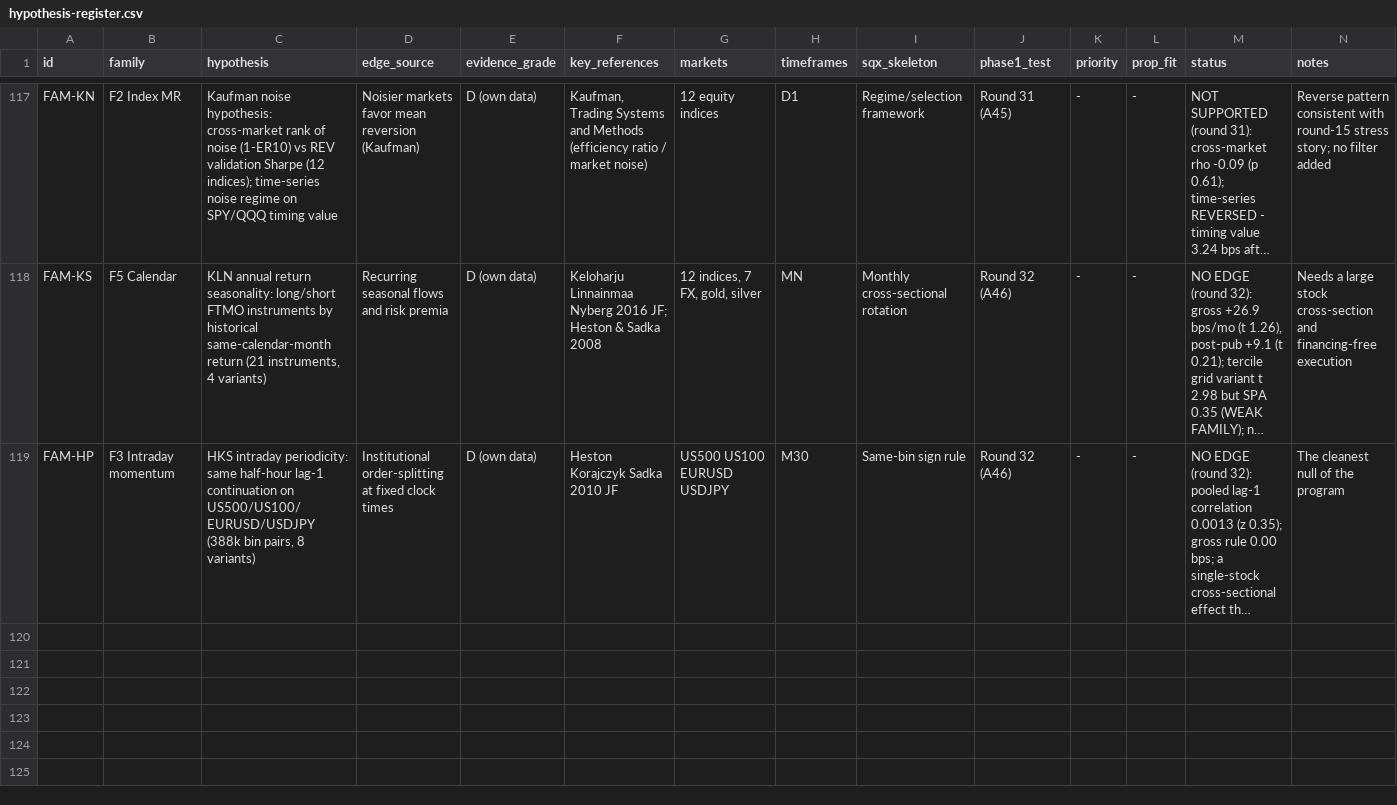
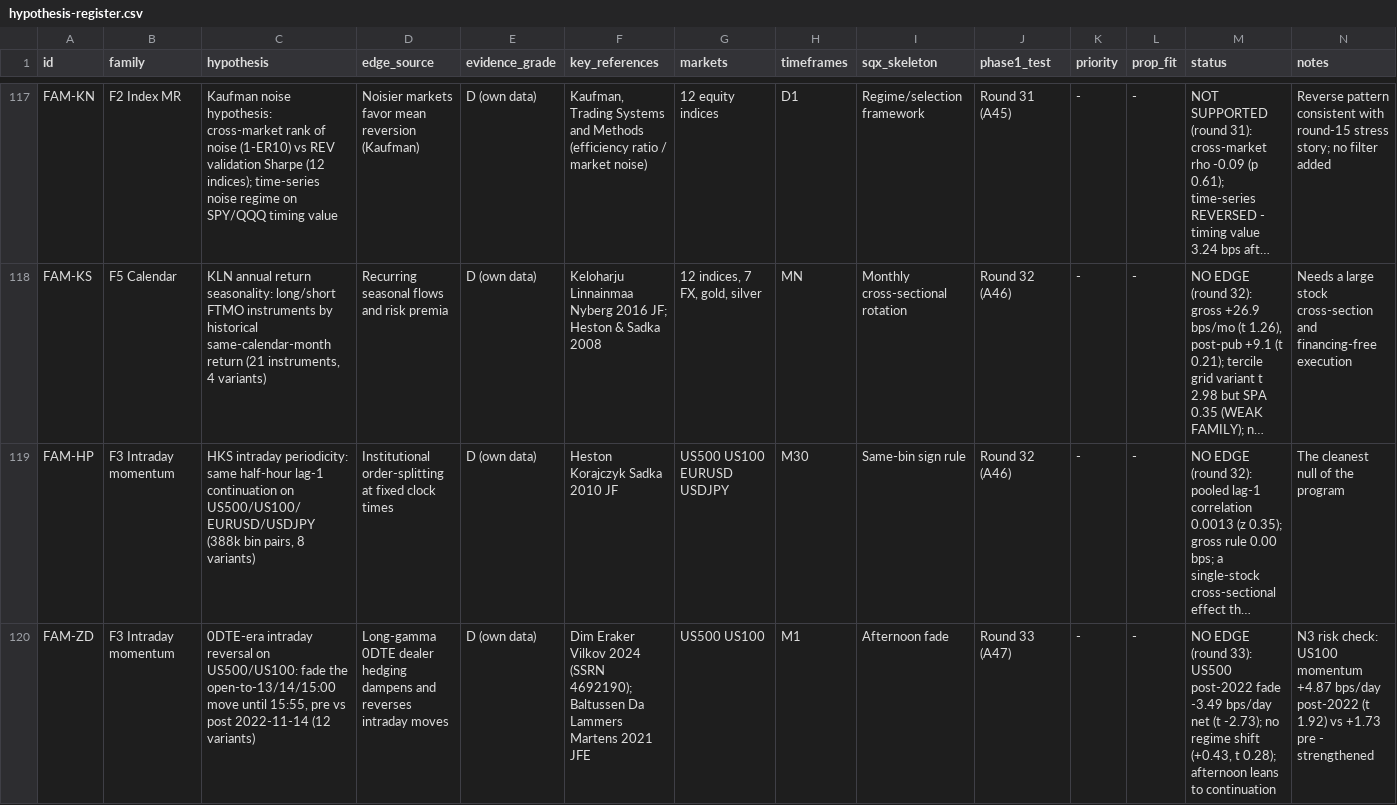
Before and after one commit to mahmod21593-sys/Strategyquant-bawa, a CSV file: research/hypothesis-register.csv, drawn as a sheet; only a part is shown, gaps mark what is left out; long unchanged cells end in …; the diff names each change by its address in the sheet, - before the commit and + after, or states it on an @@ line.

```diff
--- a/research/hypothesis-register.csv
+++ b/research/hypothesis-register.csv
+row 120: FAM-ZD | F3 Intraday momentum | 0DTE-era intraday reversal on US500/US100: fade the open-to-13/14/15:00 move until 15:55, pre vs post 2022-11-14 (12 variants) | Long-gamma 0DTE dealer hedging dampens and reverses intraday moves | D (own data) | Dim Eraker Vilkov 2024 (SSRN 4692190); Baltussen Da Lammers Martens 2021 JFE | US500 US100 | M1 | Afternoon fade | Round 33 (A47) | - | - | NO EDGE (round 33): US500 post-2022 fade -3.49 bps/day net (t -2.73); no regime shift (+0.43, t 0.28); afternoon leans to continuation | N3 risk check: US100 momentum +4.87 bps/day post-2022 (t 1.92) vs +1.73 pre - strengthened
```
Also changed, not shown: 6 other files.
